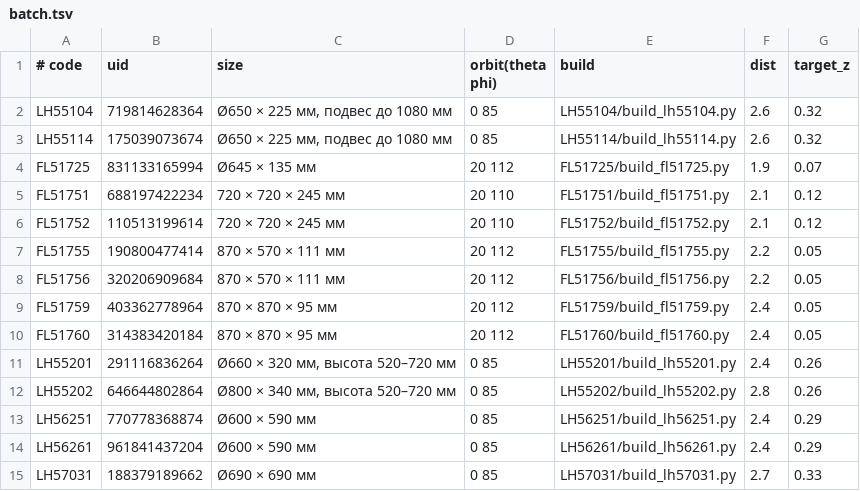
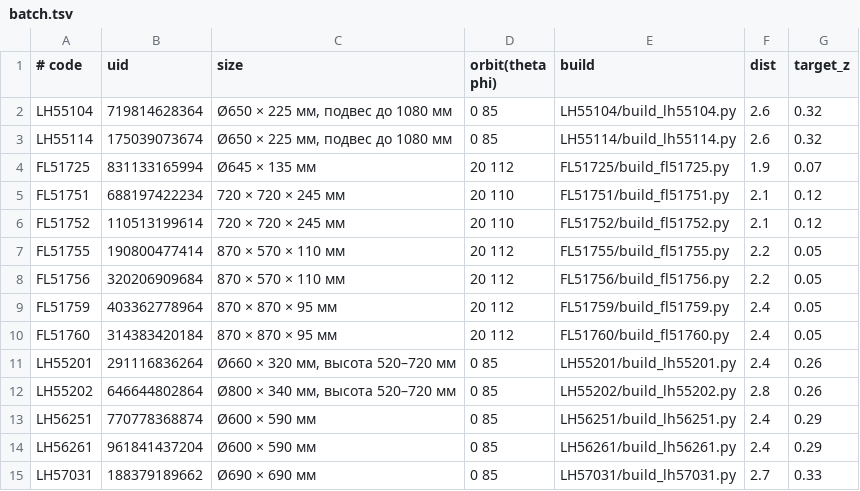
Before and after one commit to iloveganter-cpu/moonlight-3d, a TSV file: batch.tsv, drawn as a sheet; only a part is shown.

```diff
--- a/batch.tsv
+++ b/batch.tsv
@@ -6,4 +6,4 @@ FL51751	688197422234	720 × 720 × 245 мм	20 110	FL51751/build_fl51751.py	2.1
 FL51752	110513199614	720 × 720 × 245 мм	20 110	FL51752/build_fl51752.py	2.1	0.12
-FL51755	190800477414	870 × 570 × 111 мм	20 112	FL51755/build_fl51755.py	2.2	0.05
-FL51756	320206909684	870 × 570 × 111 мм	20 112	FL51756/build_fl51756.py	2.2	0.05
+FL51755	190800477414	870 × 570 × 110 мм	20 112	FL51755/build_fl51755.py	2.2	0.05
+FL51756	320206909684	870 × 570 × 110 мм	20 112	FL51756/build_fl51756.py	2.2	0.05
 FL51759	403362778964	870 × 870 × 95 мм	20 112	FL51759/build_fl51759.py	2.4	0.05
```
Also changed, not shown: 1 other file.
